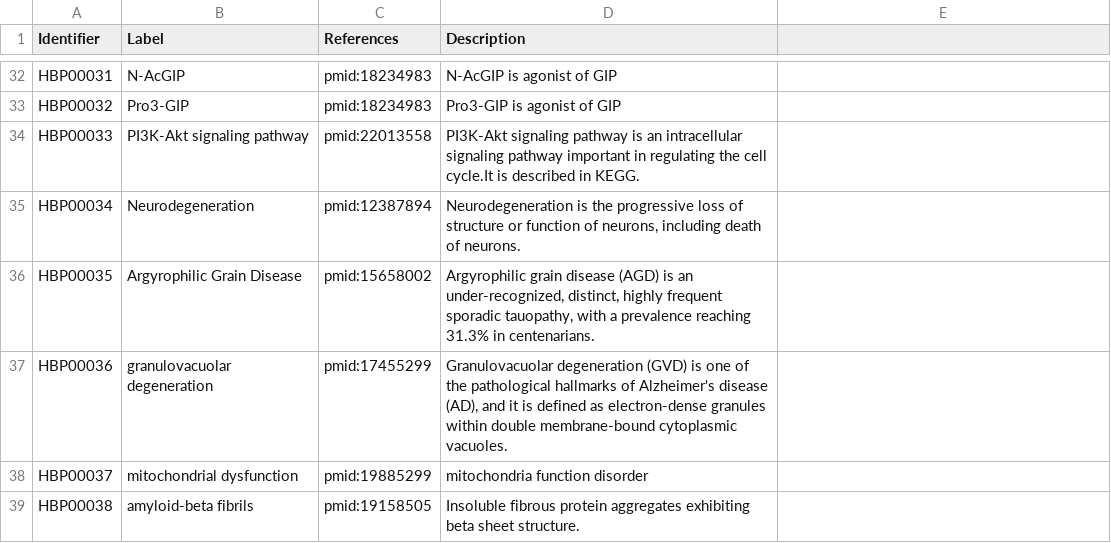
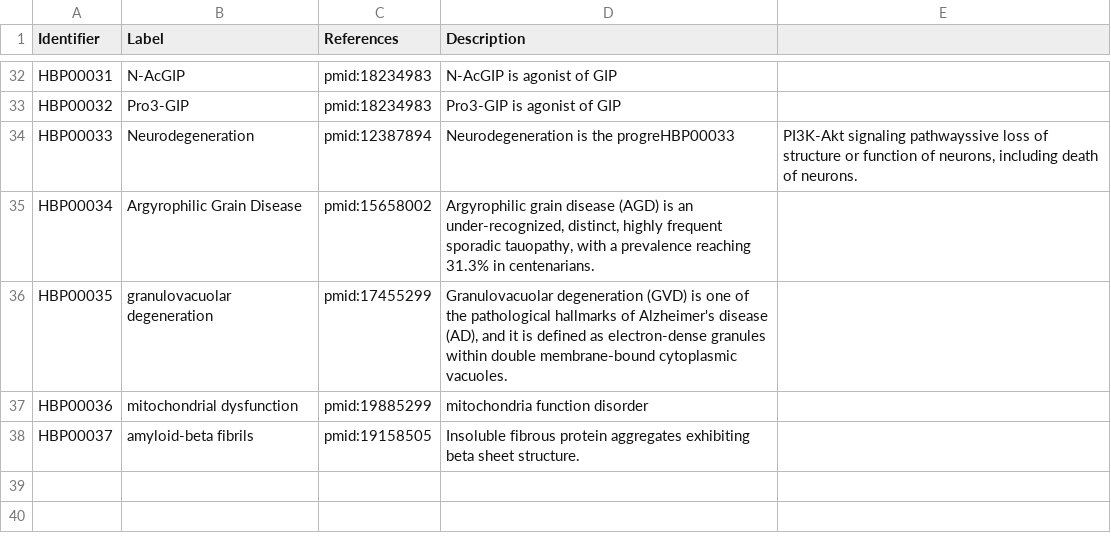
Before and after one commit to pharmacome/conso, a TSV file: terms.tsv, drawn as a sheet; only a part is shown, gaps mark what is left out.

Commit message:
Update terms.tsv

```diff
--- a/terms.tsv
+++ b/terms.tsv
@@ -33,7 +33,6 @@ HBP00031	N-AcGIP	pmid:18234983	N-AcGIP is agonist of GIP
 HBP00032	Pro3-GIP	pmid:18234983	Pro3-GIP is agonist of GIP
-HBP00033	PI3K-Akt signaling pathway	pmid:22013558	PI3K-Akt signaling pathway is an intracellular signaling pathway important in regulating the cell cycle.It is described in KEGG.
-HBP00034	Neurodegeneration	pmid:12387894	Neurodegeneration is the progressive loss of structure or function of neurons, including death of neurons.
-HBP00035	Argyrophilic Grain Disease	pmid:15658002	Argyrophilic grain disease (AGD) is an under-recognized, distinct, highly frequent sporadic tauopathy, with a prevalence reaching 31.3% in centenarians.
-HBP00036	granulovacuolar degeneration	pmid:17455299	Granulovacuolar degeneration (GVD) is one of the pathological hallmarks of Alzheimer's disease (AD), and it is defined as electron-dense granules within double membrane-bound cytoplasmic vacuoles.
-HBP00037	mitochondrial dysfunction	pmid:19885299	mitochondria function disorder
-HBP00038	amyloid-beta fibrils	pmid:19158505	Insoluble fibrous protein aggregates exhibiting beta sheet structure.
+HBP00033	Neurodegeneration	pmid:12387894	Neurodegeneration is the progreHBP00033	PI3K-Akt signaling pathwayssive loss of structure or function of neurons, including death of neurons.
+HBP00034	Argyrophilic Grain Disease	pmid:15658002	Argyrophilic grain disease (AGD) is an under-recognized, distinct, highly frequent sporadic tauopathy, with a prevalence reaching 31.3% in centenarians.
+HBP00035	granulovacuolar degeneration	pmid:17455299	Granulovacuolar degeneration (GVD) is one of the pathological hallmarks of Alzheimer's disease (AD), and it is defined as electron-dense granules within double membrane-bound cytoplasmic vacuoles.
+HBP00036	mitochondrial dysfunction	pmid:19885299	mitochondria function disorder
+HBP00037	amyloid-beta fibrils	pmid:19158505	Insoluble fibrous protein aggregates exhibiting beta sheet structure.
```
